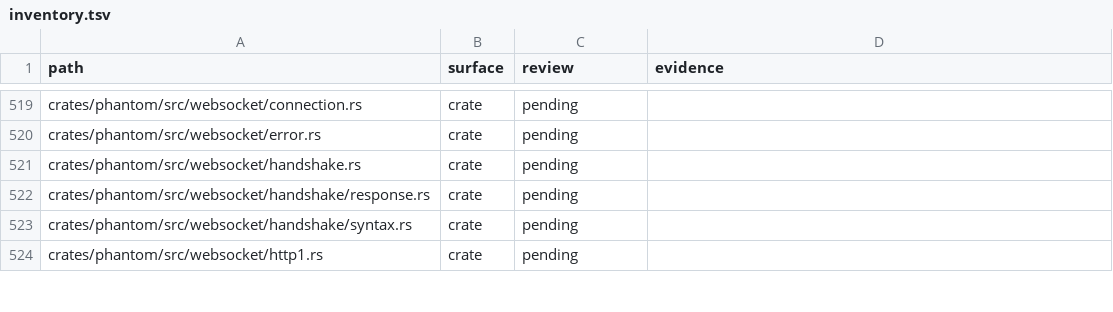
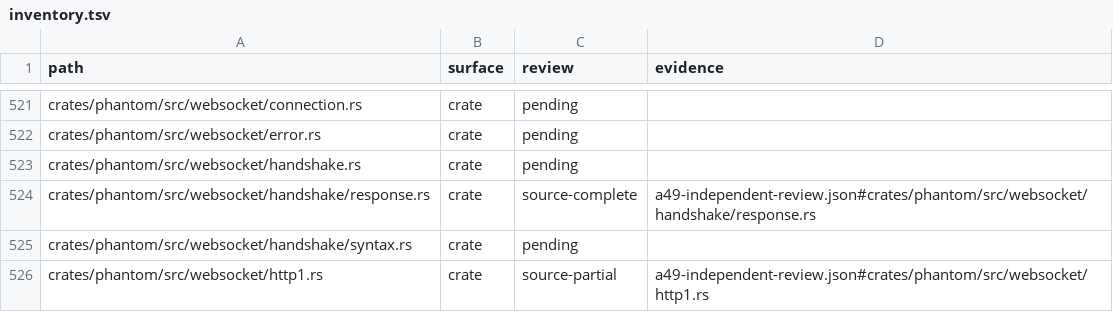
Before and after one commit to bywayhq/phantom, a TSV file: docs/internals/architecture-audit/inventory.tsv, drawn as a sheet; only a part is shown, gaps mark what is left out; the diff covers the shown part only.

```diff
--- a/docs/internals/architecture-audit/inventory.tsv
+++ b/docs/internals/architecture-audit/inventory.tsv
@@ -521,4 +523,4 @@ crates/phantom/src/websocket/error.rs	crate	pending
 crates/phantom/src/websocket/handshake.rs	crate	pending	
-crates/phantom/src/websocket/handshake/response.rs	crate	pending	
+crates/phantom/src/websocket/handshake/response.rs	crate	source-complete	a49-independent-review.json#crates/phantom/src/websocket/handshake/response.rs
 crates/phantom/src/websocket/handshake/syntax.rs	crate	pending	
-crates/phantom/src/websocket/http1.rs	crate	pending	
+crates/phantom/src/websocket/http1.rs	crate	source-partial	a49-independent-review.json#crates/phantom/src/websocket/http1.rs
```
Also changed, not shown: 3 added rows and 31 edited cells elsewhere in this file, 12 other files.
